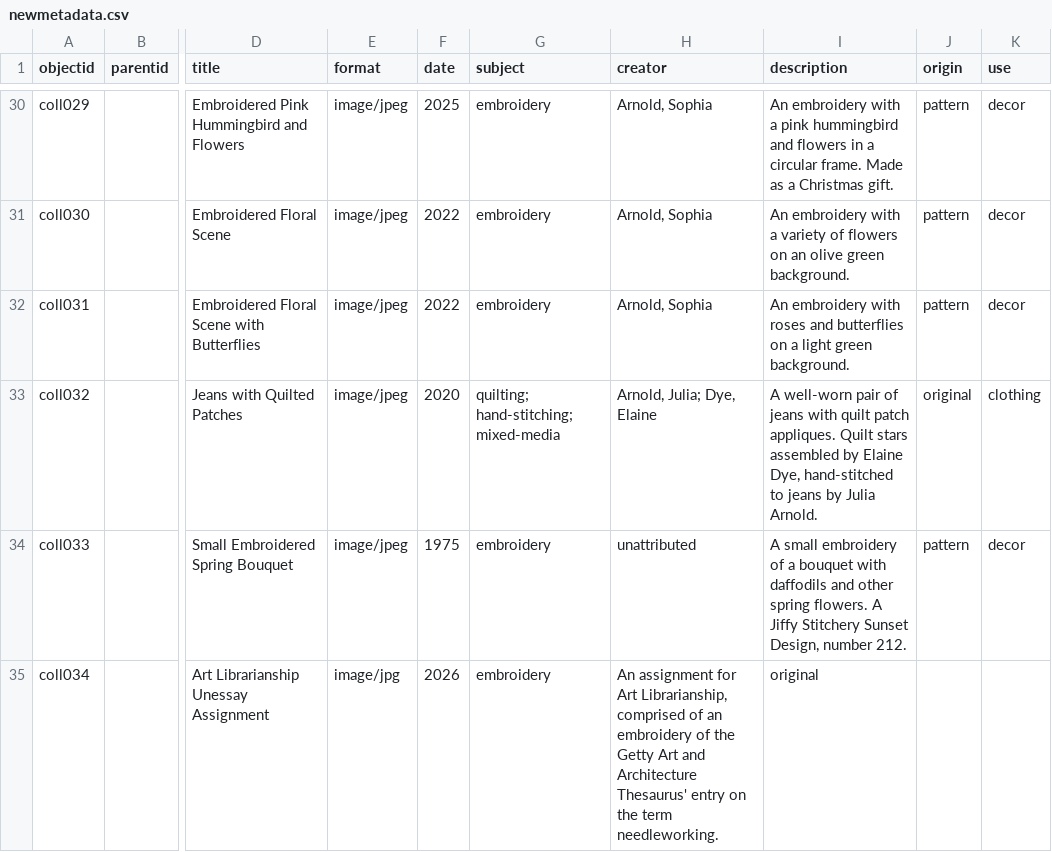
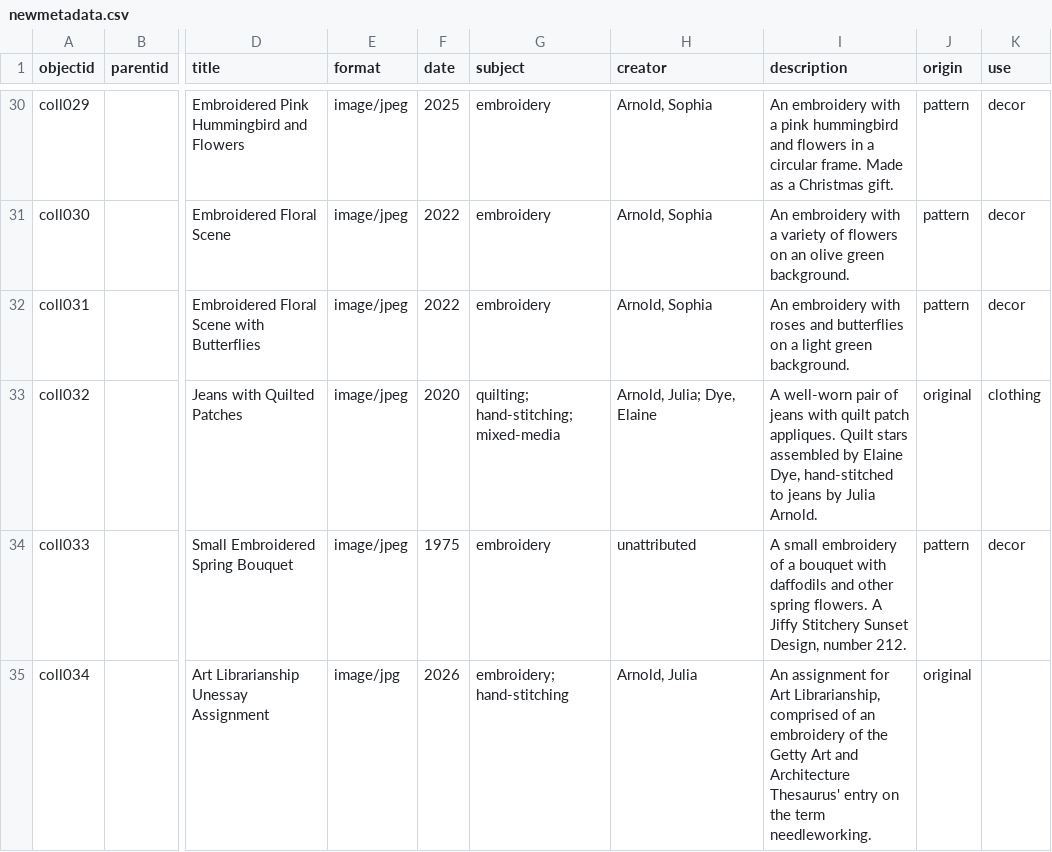
Before and after one commit to jjuliaarnoldd/DigitalLibrariesFinalProject, a CSV file: _data/newmetadata.csv, drawn as a sheet; only a part is shown, gaps mark what is left out; the diff names each change by its address in the sheet, - before the commit and + after, or states it on an @@ line.

Commit message:
small update
Updated the newmetadata.csv file to include additional entries and correct formatting issues.

```diff
--- a/_data/newmetadata.csv
+++ b/_data/newmetadata.csv
-G35 (subject): embroidery
+G35 (subject): embroidery; hand-stitching
-H35 (creator): An assignment for Art Librarianship, comprised of an embroidery of the Getty Art and Architecture Thesaurus' entry on the term needleworking.
+H35 (creator): Arnold, Julia
-I35 (description): original
+I35 (description): An assignment for Art Librarianship, comprised of an embroidery of the Getty Art and Architecture Thesaurus' entry on the term needleworking.
-J35 (origin): (empty)
+J35 (origin): original
```
